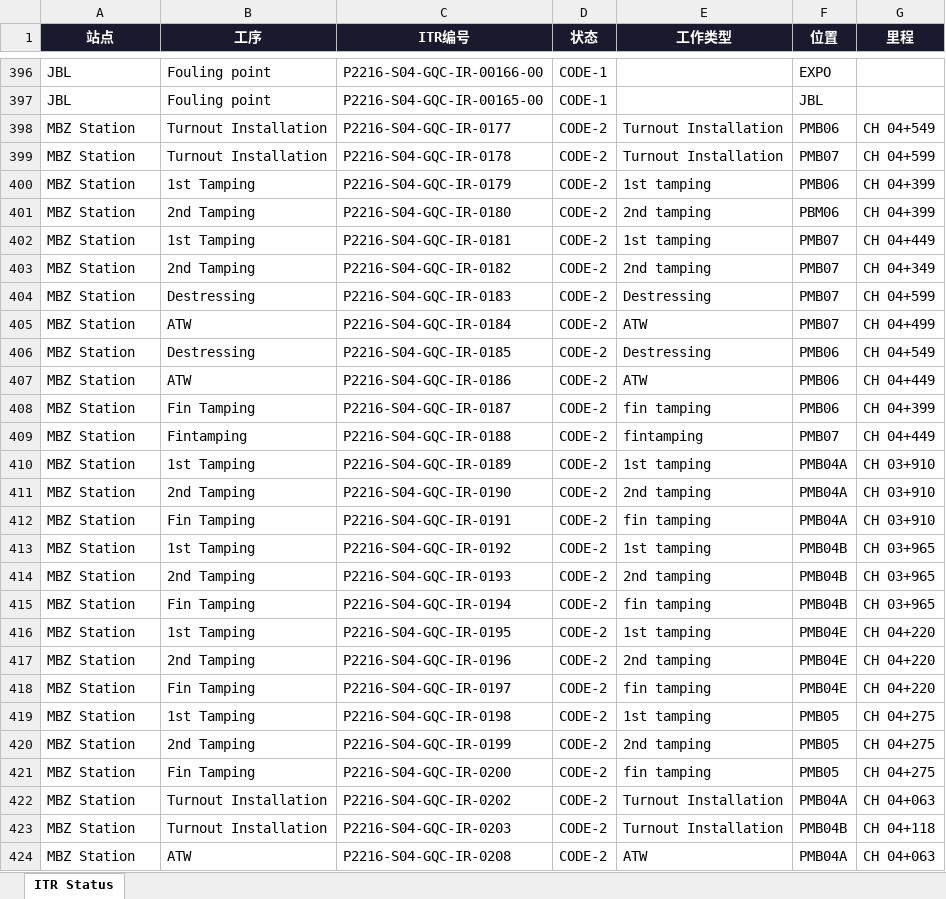
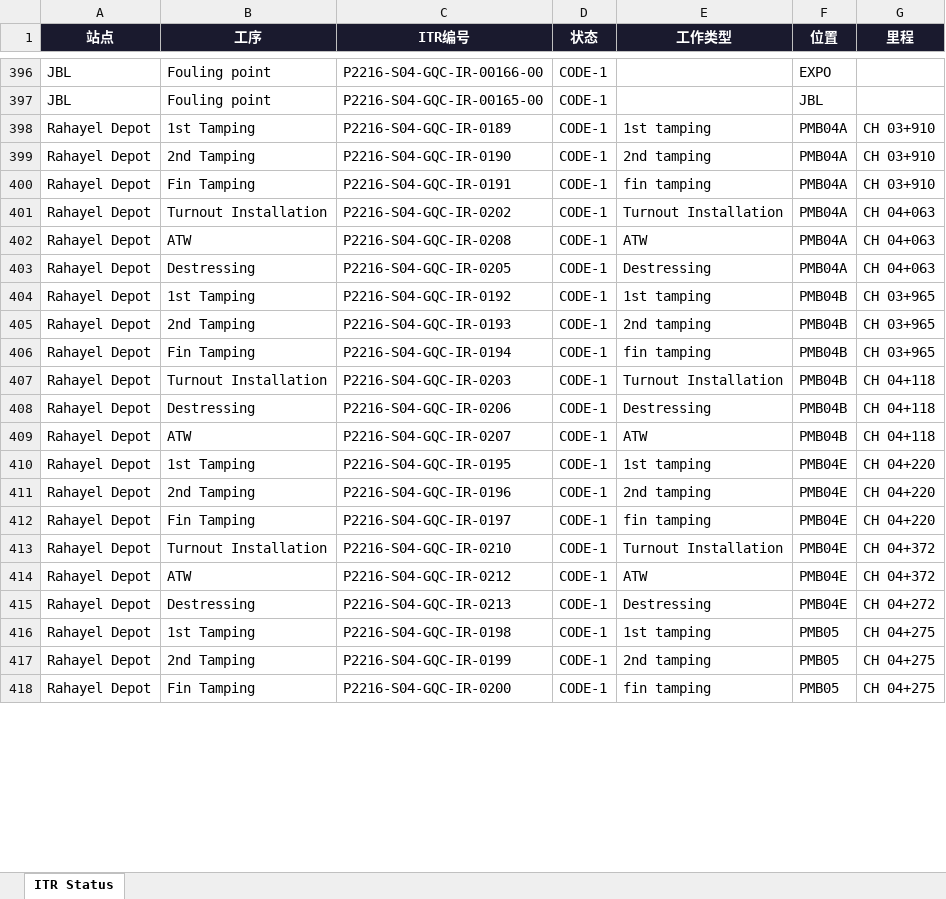
Before and after one commit to WeaJpp/itr-report, an Excel workbook: ITR_Status_Report.xlsx, sheet ITR Status, drawn as a sheet; only a part is shown, gaps mark what is left out; values as stored, in another font and other column widths than the file's, no borders; removed rows and columns are numbered as before the commit, all else as after; the diff covers the shown part only; the diff names each change by its address in the sheet, - before the commit and + after, or states it on an @@ line.

Commit message:
ITR Report 2026-07-01

```diff
--- a/ITR_Status_Report.xlsx (sheet ITR Status)
+++ b/ITR_Status_Report.xlsx (sheet ITR Status)
-row 398: MBZ Station | Turnout Installation | P2216-S04-GQC-IR-0177 | CODE-2 | Turnout Installation | PMB06 | CH 04+549
-row 399: MBZ Station | Turnout Installation | P2216-S04-GQC-IR-0178 | CODE-2 | Turnout Installation | PMB07 | CH 04+599
-row 400: MBZ Station | 1st Tamping | P2216-S04-GQC-IR-0179 | CODE-2 | 1st tamping | PMB06 | CH 04+399
-row 401: MBZ Station | 2nd Tamping | P2216-S04-GQC-IR-0180 | CODE-2 | 2nd tamping | PBM06 | CH 04+399
-row 402: MBZ Station | 1st Tamping | P2216-S04-GQC-IR-0181 | CODE-2 | 1st tamping | PMB07 | CH 04+449
-row 403: MBZ Station | 2nd Tamping | P2216-S04-GQC-IR-0182 | CODE-2 | 2nd tamping | PMB07 | CH 04+349
-row 404: MBZ Station | Destressing | P2216-S04-GQC-IR-0183 | CODE-2 | Destressing | PMB07 | CH 04+599
-row 405: MBZ Station | ATW | P2216-S04-GQC-IR-0184 | CODE-2 | ATW | PMB07 | CH 04+499
-row 406: MBZ Station | Destressing | P2216-S04-GQC-IR-0185 | CODE-2 | Destressing | PMB06 | CH 04+549
-row 407: MBZ Station | ATW | P2216-S04-GQC-IR-0186 | CODE-2 | ATW | PMB06 | CH 04+449
-row 408: MBZ Station | Fin Tamping | P2216-S04-GQC-IR-0187 | CODE-2 | fin tamping | PMB06 | CH 04+399
-row 409: MBZ Station | Fintamping | P2216-S04-GQC-IR-0188 | CODE-2 | fintamping | PMB07 | CH 04+449
-A398:A400 (站点): MBZ Station
+A398:A400 (站点): Rahayel Depot
-D398:D400 (状态): CODE-2
+D398:D400 (状态): CODE-1
+row 401: Rahayel Depot | Turnout Installation | P2216-S04-GQC-IR-0202 | CODE-1 | Turnout Installation | PMB04A | CH 04+063
+row 402: Rahayel Depot | ATW | P2216-S04-GQC-IR-0208 | CODE-1 | ATW | PMB04A | CH 04+063
+row 403: Rahayel Depot | Destressing | P2216-S04-GQC-IR-0205 | CODE-1 | Destressing | PMB04A | CH 04+063
-A404:A406 (站点): MBZ Station
+A404:A406 (站点): Rahayel Depot
-D404:D406 (状态): CODE-2
+D404:D406 (状态): CODE-1
+row 407: Rahayel Depot | Turnout Installation | P2216-S04-GQC-IR-0203 | CODE-1 | Turnout Installation | PMB04B | CH 04+118
+row 408: Rahayel Depot | Destressing | P2216-S04-GQC-IR-0206 | CODE-1 | Destressing | PMB04B | CH 04+118
+row 409: Rahayel Depot | ATW | P2216-S04-GQC-IR-0207 | CODE-1 | ATW | PMB04B | CH 04+118
-A410:A412 (站点): MBZ Station
+A410:A412 (站点): Rahayel Depot
-D410:D412 (状态): CODE-2
+D410:D412 (状态): CODE-1
+row 413: Rahayel Depot | Turnout Installation | P2216-S04-GQC-IR-0210 | CODE-1 | Turnout Installation | PMB04E | CH 04+372
+row 414: Rahayel Depot | ATW | P2216-S04-GQC-IR-0212 | CODE-1 | ATW | PMB04E | CH 04+372
+row 415: Rahayel Depot | Destressing | P2216-S04-GQC-IR-0213 | CODE-1 | Destressing | PMB04E | CH 04+272
-A416:A418 (站点): MBZ Station
+A416:A418 (站点): Rahayel Depot
-D416:D418 (状态): CODE-2
+D416:D418 (状态): CODE-1
-row 422: MBZ Station | Turnout Installation | P2216-S04-GQC-IR-0202 | CODE-2 | Turnout Installation | PMB04A | CH 04+063
-row 423: MBZ Station | Turnout Installation | P2216-S04-GQC-IR-0203 | CODE-2 | Turnout Installation | PMB04B | CH 04+118
-row 424: MBZ Station | ATW | P2216-S04-GQC-IR-0208 | CODE-2 | ATW | PMB04A | CH 04+063
```
Also changed, not shown: 12 added rows, 6 removed rows and 18 edited cells elsewhere in this sheet, 2 other files.
